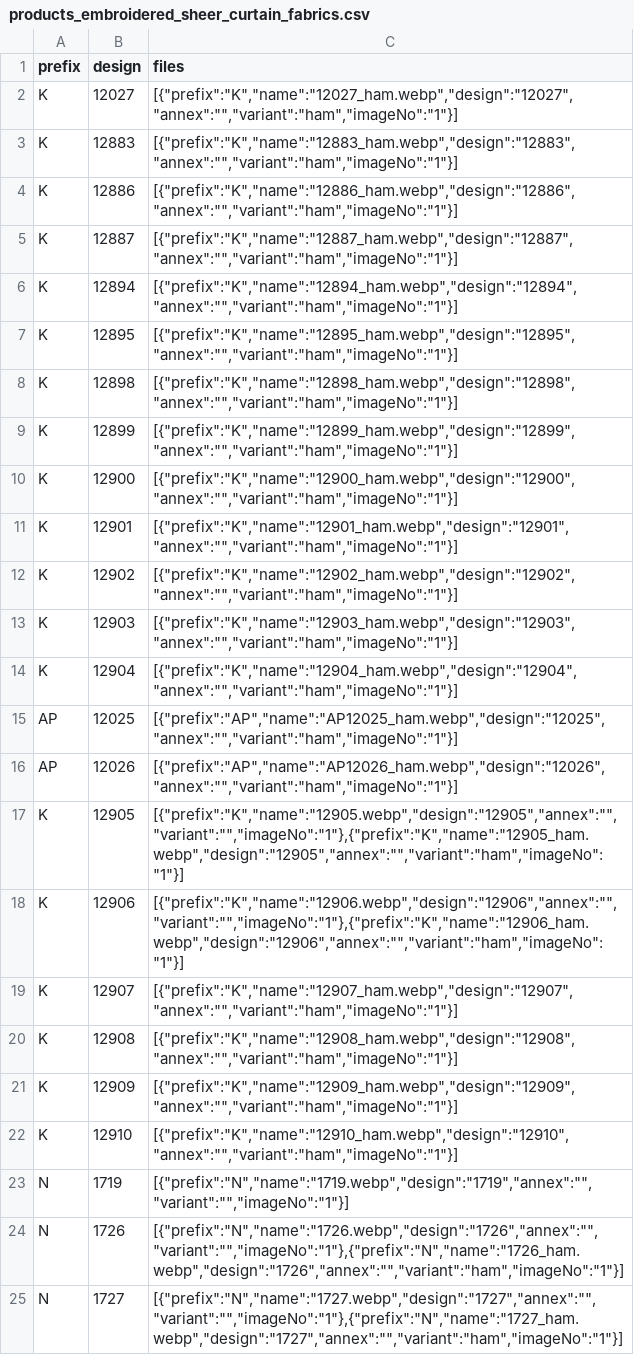
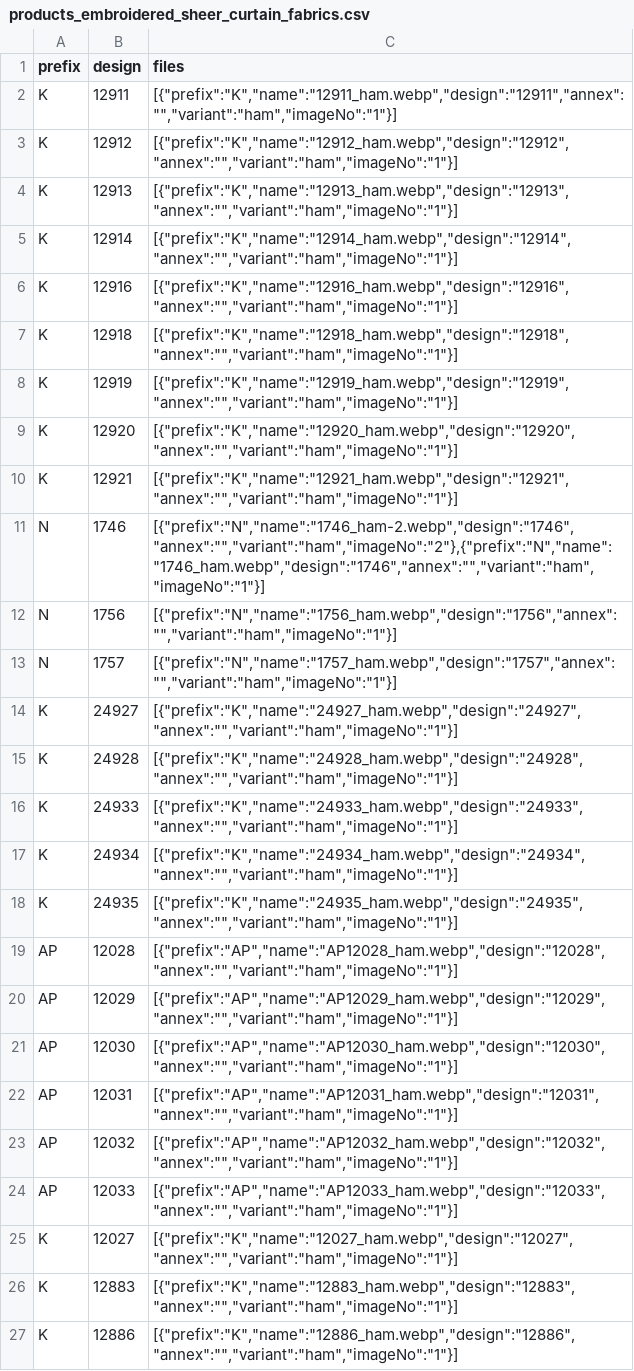
Before and after one commit to firatdmf/demfirat, a CSV file: src/vir_db/products_embroidered_sheer_curtain_fabrics.csv, drawn as a sheet; only a part is shown; the shorter side is filled out with more unchanged rows; the diff names each change by its address in the sheet, - before the commit and + after, or states it on an @@ line.

Commit message:
added new designs

```diff
--- a/src/vir_db/products_embroidered_sheer_curtain_fabrics.csv
+++ b/src/vir_db/products_embroidered_sheer_curtain_fabrics.csv
+row 2: K | 12911 | [{"prefix":"K","name":"12911_ham.webp","design":"12911","annex":"","variant":"ham","imageNo":"1"}]
+row 3: K | 12912 | [{"prefix":"K","name":"12912_ham.webp","design":"12912","annex":"","variant":"ham","imageNo":"1"}]
+row 4: K | 12913 | [{"prefix":"K","name":"12913_ham.webp","design":"12913","annex":"","variant":"ham","imageNo":"1"}]
+row 5: K | 12914 | [{"prefix":"K","name":"12914_ham.webp","design":"12914","annex":"","variant":"ham","imageNo":"1"}]
+row 6: K | 12916 | [{"prefix":"K","name":"12916_ham.webp","design":"12916","annex":"","variant":"ham","imageNo":"1"}]
+row 7: K | 12918 | [{"prefix":"K","name":"12918_ham.webp","design":"12918","annex":"","variant":"ham","imageNo":"1"}]
+row 8: K | 12919 | [{"prefix":"K","name":"12919_ham.webp","design":"12919","annex":"","variant":"ham","imageNo":"1"}]
+row 9: K | 12920 | [{"prefix":"K","name":"12920_ham.webp","design":"12920","annex":"","variant":"ham","imageNo":"1"}]
+row 10: K | 12921 | [{"prefix":"K","name":"12921_ham.webp","design":"12921","annex":"","variant":"ham","imageNo":"1"}]
+row 11: N | 1746 | [{"prefix":"N","name":"1746_ham-2.webp","design":"1746","annex":"","variant":"ham","imageNo":"2"},{"prefix":"N","name":"1746_ham.webp","design":"1746","annex":"","variant":"ham","imageNo":"1"}]
+row 12: N | 1756 | [{"prefix":"N","name":"1756_ham.webp","design":"1756","annex":"","variant":"ham","imageNo":"1"}]
+row 13: N | 1757 | [{"prefix":"N","name":"1757_ham.webp","design":"1757","annex":"","variant":"ham","imageNo":"1"}]
+row 14: K | 24927 | [{"prefix":"K","name":"24927_ham.webp","design":"24927","annex":"","variant":"ham","imageNo":"1"}]
+row 15: K | 24928 | [{"prefix":"K","name":"24928_ham.webp","design":"24928","annex":"","variant":"ham","imageNo":"1"}]
+row 16: K | 24933 | [{"prefix":"K","name":"24933_ham.webp","design":"24933","annex":"","variant":"ham","imageNo":"1"}]
+row 17: K | 24934 | [{"prefix":"K","name":"24934_ham.webp","design":"24934","annex":"","variant":"ham","imageNo":"1"}]
+row 18: K | 24935 | [{"prefix":"K","name":"24935_ham.webp","design":"24935","annex":"","variant":"ham","imageNo":"1"}]
+row 19: AP | 12028 | [{"prefix":"AP","name":"AP12028_ham.webp","design":"12028","annex":"","variant":"ham","imageNo":"1"}]
+row 20: AP | 12029 | [{"prefix":"AP","name":"AP12029_ham.webp","design":"12029","annex":"","variant":"ham","imageNo":"1"}]
+row 21: AP | 12030 | [{"prefix":"AP","name":"AP12030_ham.webp","design":"12030","annex":"","variant":"ham","imageNo":"1"}]
+row 22: AP | 12031 | [{"prefix":"AP","name":"AP12031_ham.webp","design":"12031","annex":"","variant":"ham","imageNo":"1"}]
+row 23: AP | 12032 | [{"prefix":"AP","name":"AP12032_ham.webp","design":"12032","annex":"","variant":"ham","imageNo":"1"}]
+row 24: AP | 12033 | [{"prefix":"AP","name":"AP12033_ham.webp","design":"12033","annex":"","variant":"ham","imageNo":"1"}]
```
Also changed, not shown: 50 other files.
